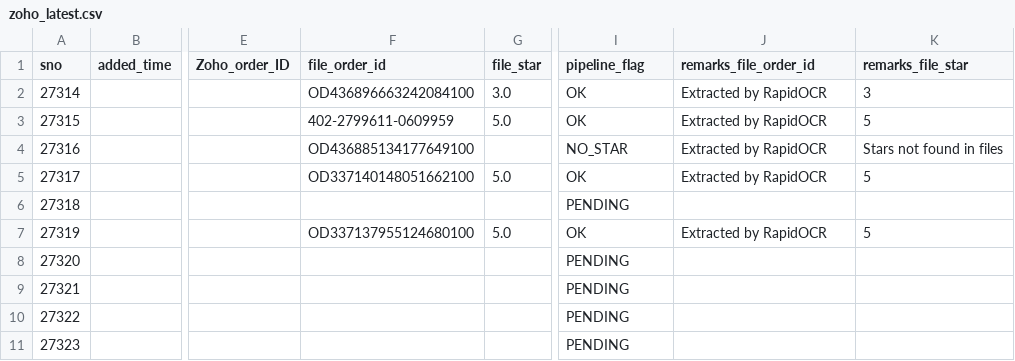
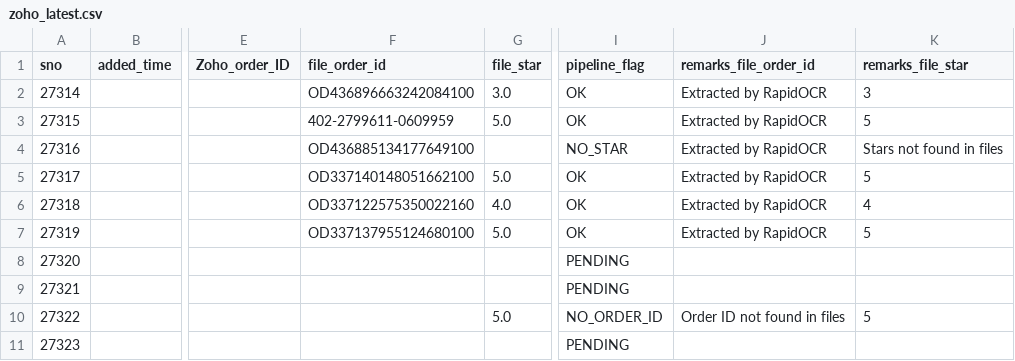
Before and after one commit to BobCantBuild/zoho-image-pipeline, a CSV file: data/zoho_latest.csv, drawn as a sheet; only a part is shown, gaps mark what is left out; the diff names each change by its address in the sheet, - before the commit and + after, or states it on an @@ line.

Commit message:
auto: update dashboard data — 10 records [2026-05-22 11:36]

```diff
--- a/data/zoho_latest.csv
+++ b/data/zoho_latest.csv
-F6 (file_order_id): (empty)
+F6 (file_order_id): OD337122575350022160
-G6 (file_star): (empty)
+G6 (file_star): 4.0
-I6 (pipeline_flag): PENDING
+I6 (pipeline_flag): OK
-J6 (remarks_file_order_id): (empty)
+J6 (remarks_file_order_id): Extracted by RapidOCR
-K6 (remarks_file_star): (empty)
+K6 (remarks_file_star): 4
-G10 (file_star): (empty)
+G10 (file_star): 5.0
-I10 (pipeline_flag): PENDING
+I10 (pipeline_flag): NO_ORDER_ID
-J10 (remarks_file_order_id): (empty)
+J10 (remarks_file_order_id): Order ID not found in files
-K10 (remarks_file_star): (empty)
+K10 (remarks_file_star): 5
```
Also changed, not shown: 1 other file.
